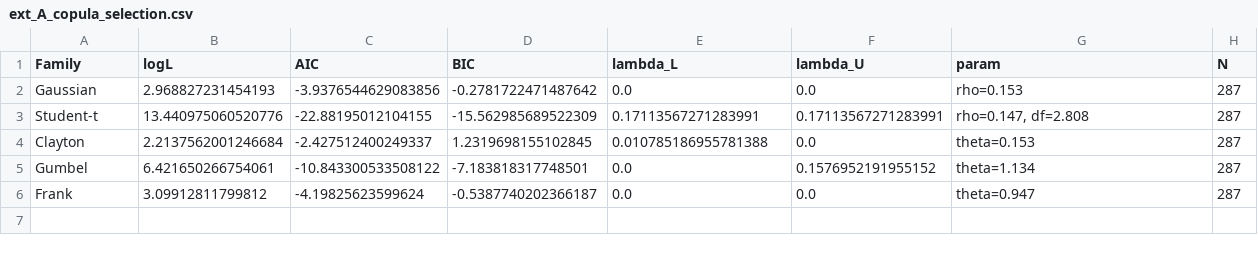
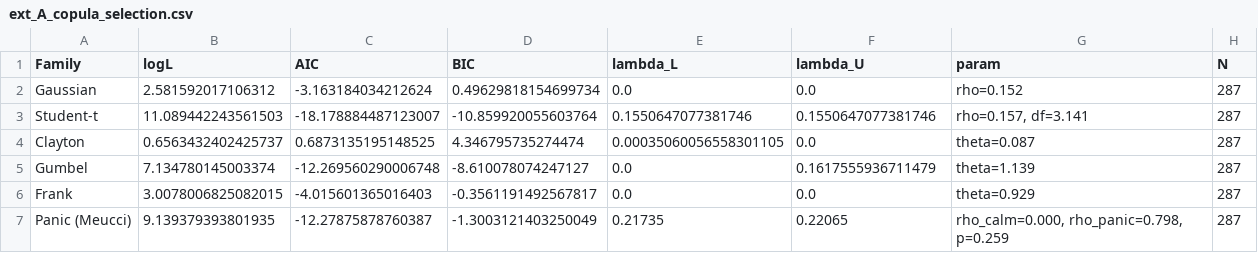
Before and after one commit to Mariuscalaque/Moskowitz-HuaOoi-Pedersen-Time-Series-Momentum-, a CSV file: outputs/tables/ext_A_copula_selection.csv, drawn as a sheet.

```diff
--- a/outputs/tables/ext_A_copula_selection.csv
+++ b/outputs/tables/ext_A_copula_selection.csv
@@ -1,6 +1,7 @@
 Family,logL,AIC,BIC,lambda_L,lambda_U,param,N
-Gaussian,2.968827231454193,-3.9376544629083856,-0.2781722471487642,0.0,0.0,rho=0.153,287
-Student-t,13.440975060520776,-22.88195012104155,-15.562985689522309,0.17113567271283991,0.17113567271283991,"rho=0.147, df=2.808",287
-Clayton,2.2137562001246684,-2.427512400249337,1.2319698155102845,0.010785186955781388,0.0,theta=0.153,287
-Gumbel,6.421650266754061,-10.843300533508122,-7.183818317748501,0.0,0.1576952191955152,theta=1.134,287
-Frank,3.09912811799812,-4.19825623599624,-0.5387740202366187,0.0,0.0,theta=0.947,287
+Gaussian,2.581592017106312,-3.163184034212624,0.49629818154699734,0.0,0.0,rho=0.152,287
+Student-t,11.089442243561503,-18.178884487123007,-10.859920055603764,0.1550647077381746,0.1550647077381746,"rho=0.157, df=3.141",287
+Clayton,0.6563432402425737,0.6873135195148525,4.346795735274474,0.00035060056558301105,0.0,theta=0.087,287
+Gumbel,7.134780145003374,-12.269560290006748,-8.610078074247127,0.0,0.1617555936711479,theta=1.139,287
+Frank,3.0078006825082015,-4.015601365016403,-0.3561191492567817,0.0,0.0,theta=0.929,287
+Panic (Meucci),9.139379393801935,-12.27875878760387,-1.3003121403250049,0.21735,0.22065,"rho_calm=0.000, rho_panic=0.798, p=0.259",287
```
Also changed, not shown: outputs/tables/diversified_tsmom_series.csv, outputs/tables/ext_A_summary.csv, 52 other files.
